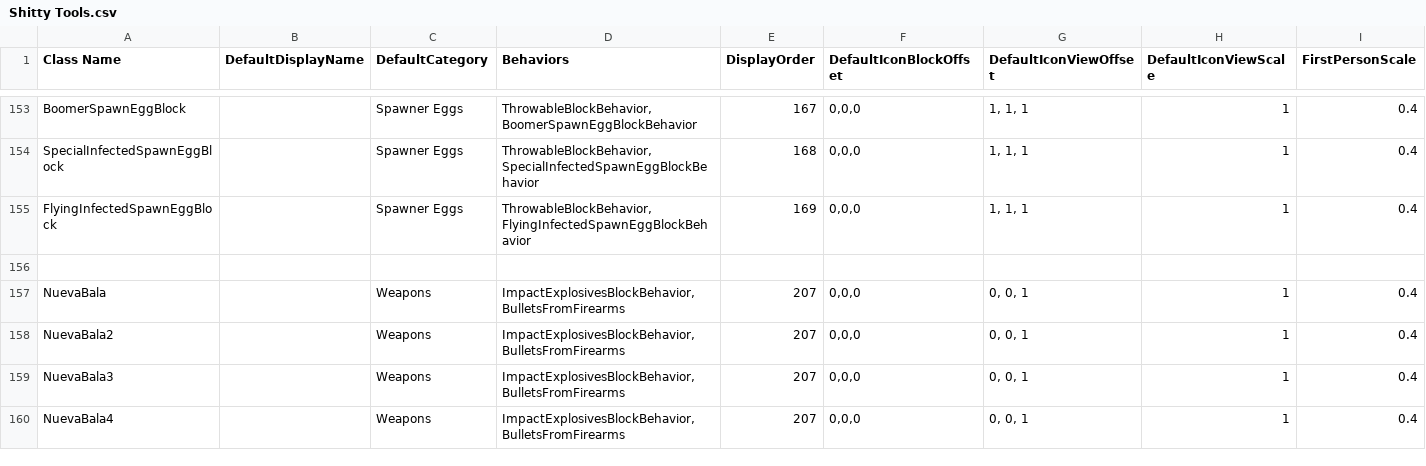
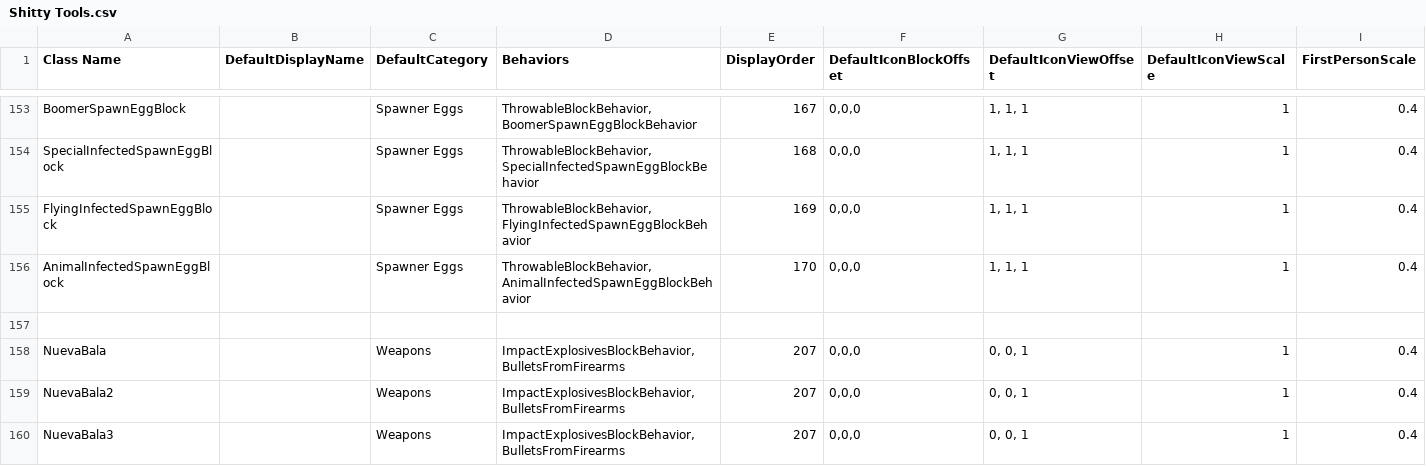
Before and after one commit to Samuelsan03/Shitty-Creatures-From-Survivalcraft-2, a CSV file: Shitty Tools.csv, drawn as a sheet; only a part is shown, gaps mark what is left out; the shorter side is filled out with more unchanged rows; rows hold the shown columns only; the diff names each change by its address in the sheet, - before the commit and + after, or states it on an @@ line.

Commit message:
Update Shitty Tools.csv

```diff
--- a/Shitty Tools.csv
+++ b/Shitty Tools.csv
+row 156: AnimalInfectedSpawnEggBlock |  | Spawner Eggs | ThrowableBlockBehavior, AnimalInfectedSpawnEggBlockBehavior | 170 | 0,0,0 | 1, 1, 1 | 1 | 0.4
```
